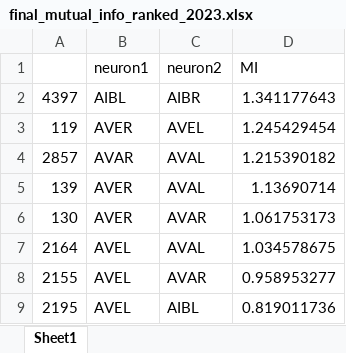
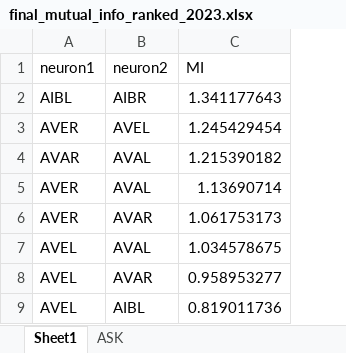
Before and after one commit to ymyf16/Thesis, an Excel workbook: final_mutual_info_ranked_2023.xlsx, sheet Sheet1, drawn as a sheet; only a part is shown; values as stored, in another font and other column widths than the file's, no cell formats; conditional formats not drawn; the diff names each change by its address in the sheet, - before the commit and + after, or states it on an @@ line.

```diff
--- a/final_mutual_info_ranked_2023.xlsx (sheet Sheet1)
+++ b/final_mutual_info_ranked_2023.xlsx (sheet Sheet1)
+sheet tab: ASK
-column A, rows 2-9: 4397 | 119 | 2857 | 139 | 130 | 2164 | 2155 | 2195
```
Also changed, not shown: cell formats.
